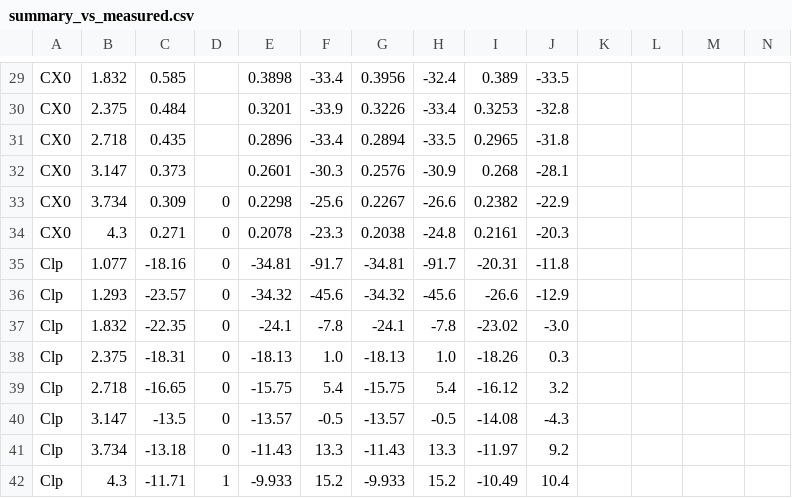
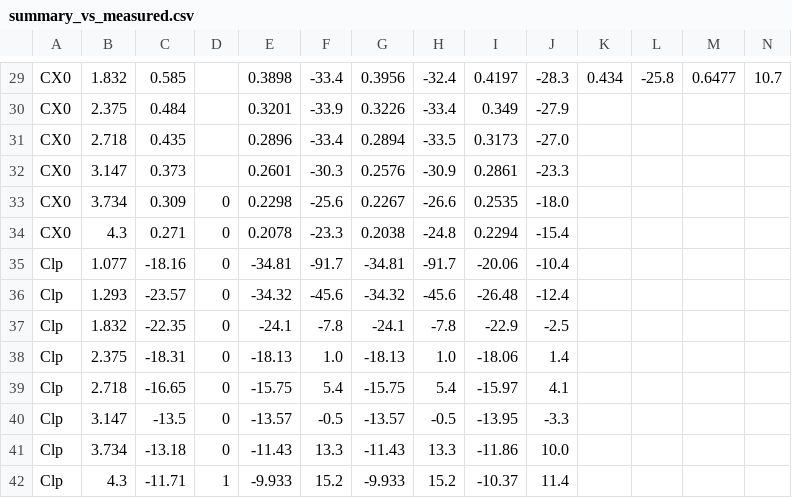
Before and after one commit to ddd3h/ignisyeet, a CSV file: doc/data/validation/basic_finner/summary_vs_measured.csv, drawn as a sheet; only a part is shown, gaps mark what is left out; the diff covers the shown part only; the diff names each change by its address in the sheet, - before the commit and + after, or states it on an @@ line.

```diff
--- a/doc/data/validation/basic_finner/summary_vs_measured.csv
+++ b/doc/data/validation/basic_finner/summary_vs_measured.csv
-I29: 0.389
+I29: 0.4197
-J29: -33.5
+J29: -28.3
-K29: (empty)
+K29: 0.434
-L29: (empty)
+L29: -25.8
-M29: (empty)
+M29: 0.6477
-N29: (empty)
+N29: 10.7
-I30: 0.3253
+I30: 0.349
-J30: -32.8
+J30: -27.9
-I31: 0.2965
+I31: 0.3173
-J31: -31.8
+J31: -27.0
-I32: 0.268
+I32: 0.2861
-J32: -28.1
+J32: -23.3
-I33: 0.2382
+I33: 0.2535
-J33: -22.9
+J33: -18.0
-I34: 0.2161
+I34: 0.2294
-J34: -20.3
+J34: -15.4
-I35: -20.31
+I35: -20.06
-J35: -11.8
+J35: -10.4
-I36: -26.6
+I36: -26.48
-J36: -12.9
+J36: -12.4
-I37: -23.02
+I37: -22.9
-J37: -3.0
+J37: -2.5
-I38: -18.26
+I38: -18.06
-J38: 0.3
+J38: 1.4
-I39: -16.12
+I39: -15.97
-J39: 3.2
+J39: 4.1
-I40: -14.08
+I40: -13.95
-J40: -4.3
+J40: -3.3
-I41: -11.97
+I41: -11.86
-J41: 9.2
+J41: 10.0
-I42: -10.49
+I42: -10.37
-J42: 10.4
+J42: 11.4
```
Also changed, not shown: 1 added row, 1 removed row and 58 edited cells elsewhere in this file, doc/data/validation/basic_finner/cfd_euler.csv, doc/data/validation/basic_finner/mesh_check.csv, 2 other files.
